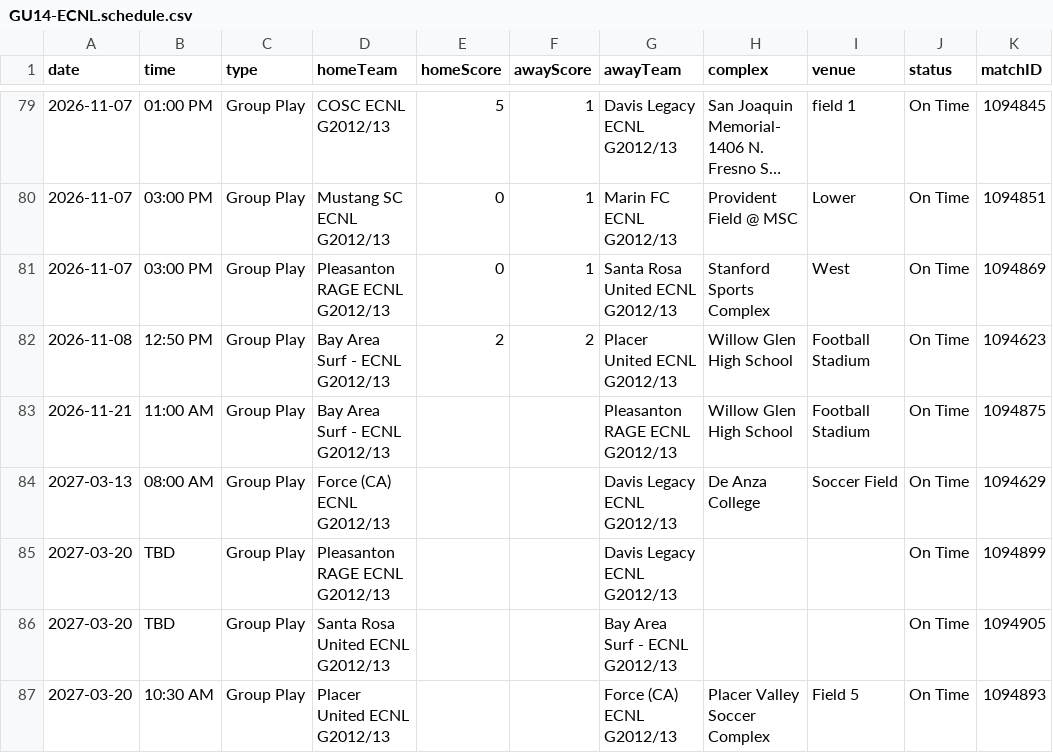
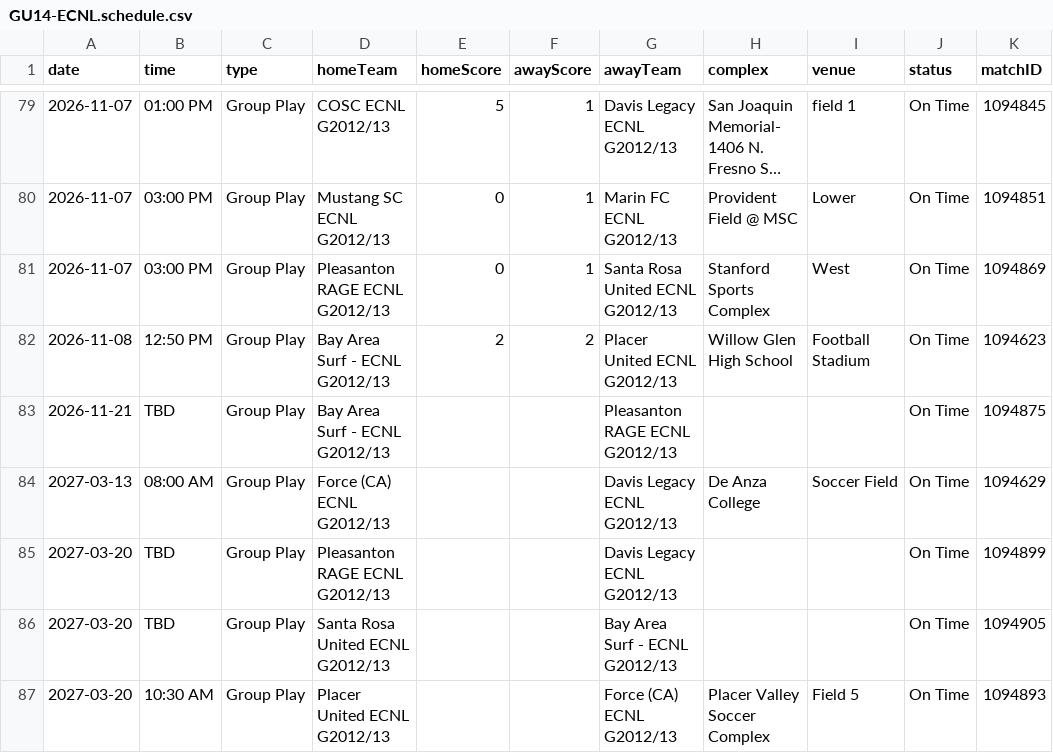
Before and after one commit to NextOneTwoLabs/ecnl-dashboard, a CSV file: export/2026-27/NorCal/GU14-ECNL.schedule.csv, drawn as a sheet; only a part is shown, gaps mark what is left out; long unchanged cells end in ….

```diff
--- a/export/2026-27/NorCal/GU14-ECNL.schedule.csv
+++ b/export/2026-27/NorCal/GU14-ECNL.schedule.csv
@@ -82,3 +82,3 @@ date,time,type,homeTeam,homeScore,awayScore,awayTeam,complex,venue,status,matchI
 2026-11-08,12:50 PM,Group Play,Bay Area Surf - ECNL G2012/13,2,2,Placer United ECNL G2012/13,Willow Glen High School,Football Stadium,On Time,1094623
-2026-11-21,11:00 AM,Group Play,Bay Area Surf - ECNL G2012/13,,,Pleasanton RAGE ECNL G2012/13,Willow Glen High School,Football Stadium,On Time,1094875
+2026-11-21,TBD,Group Play,Bay Area Surf - ECNL G2012/13,,,Pleasanton RAGE ECNL G2012/13,,,On Time,1094875
 2027-03-13,08:00 AM,Group Play,Force (CA) ECNL G2012/13,,,Davis Legacy ECNL G2012/13,De Anza College,Soccer Field,On Time,1094629
```
Also changed, not shown: export/2026-27/Southwest/GU15-ECNL.schedule.csv, export/2026-27/Southwest/GU16-ECNL.schedule.csv, 18 other files.
